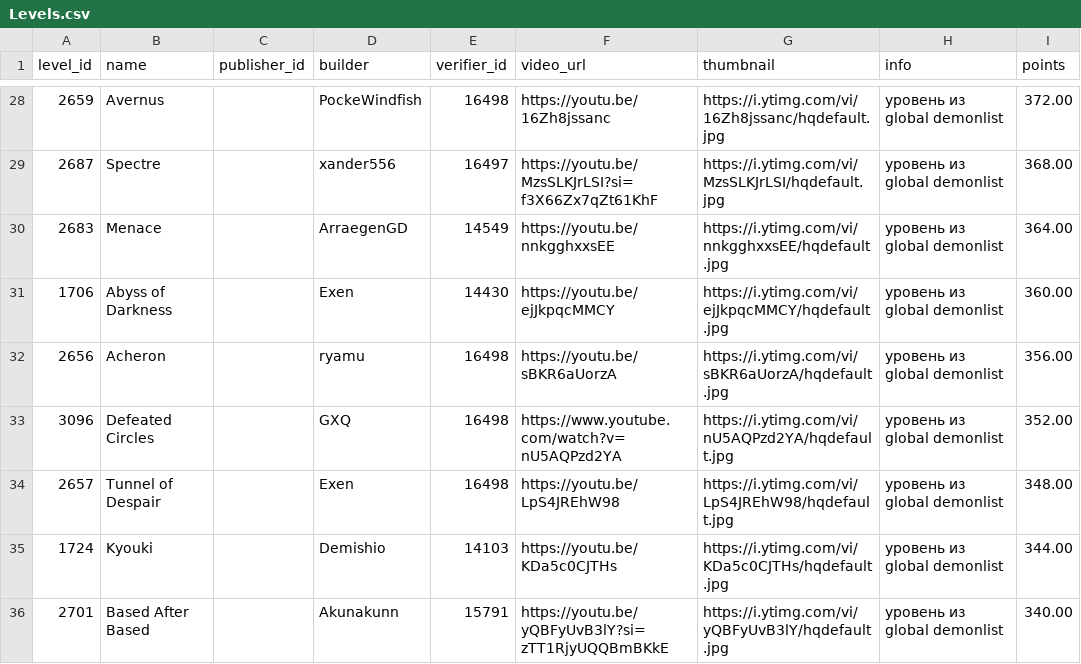
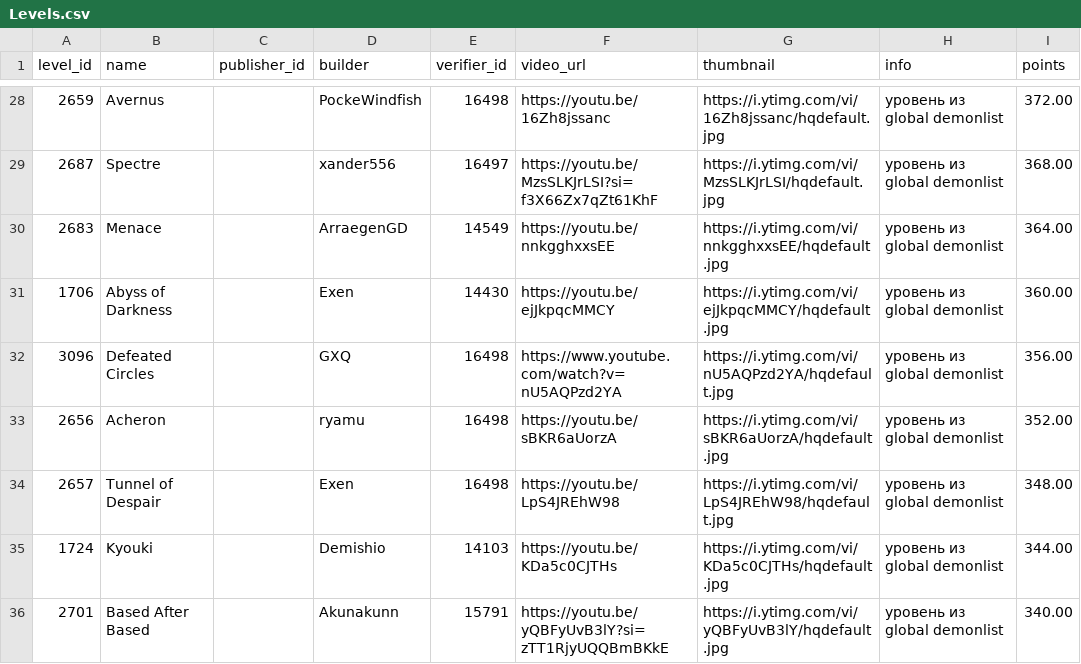
Before and after one commit to hertzzzzzz/h-cr, a CSV file: Levels.csv, drawn as a sheet; only a part is shown, gaps mark what is left out.

```diff
--- a/Levels.csv
+++ b/Levels.csv
@@ -31,4 +31,4 @@
 1706,Abyss of Darkness,,Exen,14430,https://youtu.be/ejJkpqcMMCY,https://i.ytimg.com/vi/ejJkpqcMMCY/hqdefault.jpg,уровень из global demonlist,360.00
-2656,Acheron,,ryamu,16498,https://youtu.be/sBKR6aUorzA,https://i.ytimg.com/vi/sBKR6aUorzA/hqdefault.jpg,уровень из global demonlist,356.00
-3096,Defeated Circles,,GXQ,16498,https://www.youtube.com/watch?v=nU5AQPzd2YA,https://i.ytimg.com/vi/nU5AQPzd2YA/hqdefault.jpg,уровень из global demonlist,352.00
+3096,Defeated Circles,,GXQ,16498,https://www.youtube.com/watch?v=nU5AQPzd2YA,https://i.ytimg.com/vi/nU5AQPzd2YA/hqdefault.jpg,уровень из global demonlist,356.00
+2656,Acheron,,ryamu,16498,https://youtu.be/sBKR6aUorzA,https://i.ytimg.com/vi/sBKR6aUorzA/hqdefault.jpg,уровень из global demonlist,352.00
 2657,Tunnel of Despair,,Exen,16498,https://youtu.be/LpS4JREhW98,https://i.ytimg.com/vi/LpS4JREhW98/hqdefault.jpg,уровень из global demonlist,348.00
```
Also changed, not shown: Players.csv, Records.csv.
